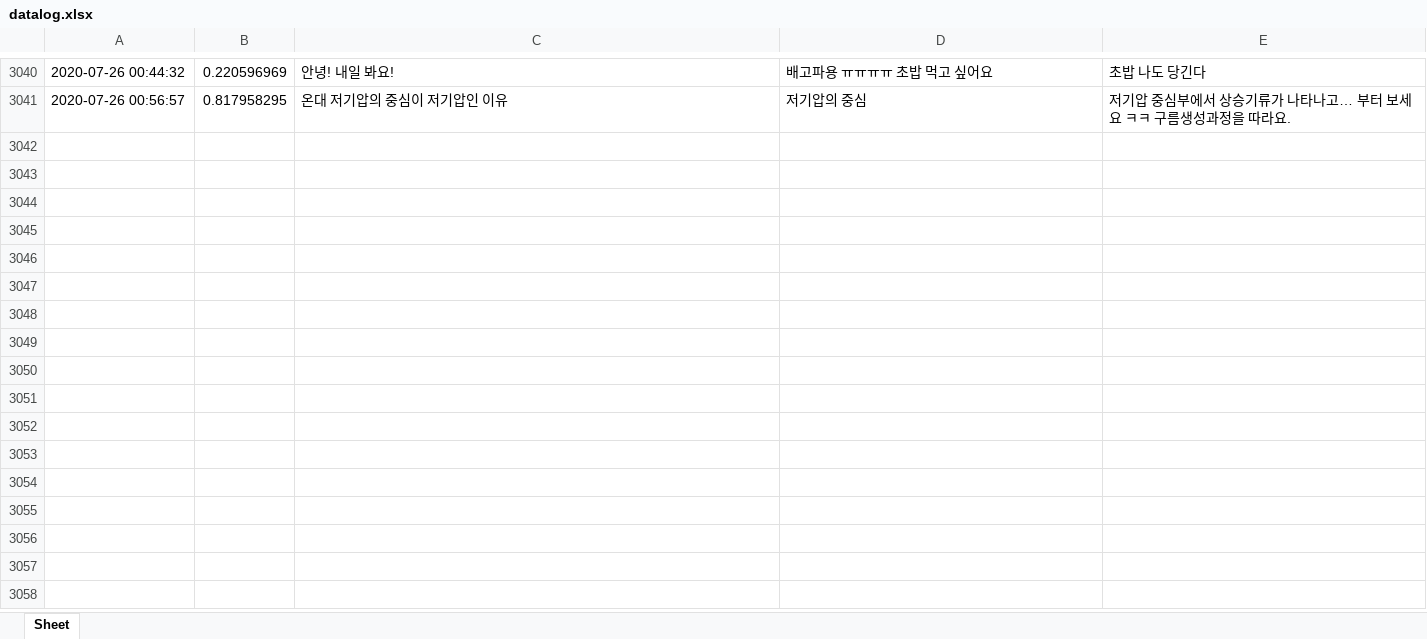
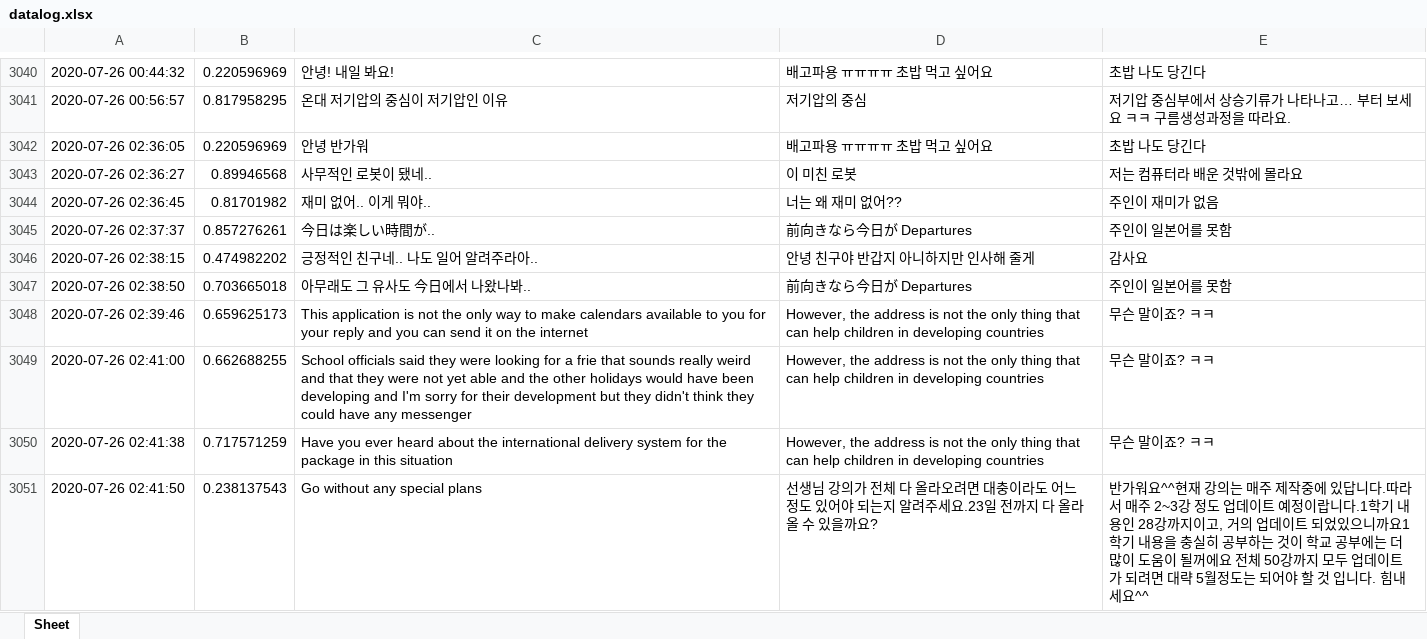
Before and after one commit to kungmo/faq_chatbot_science_3rd, an Excel workbook: data/datalog.xlsx, sheet Sheet, drawn as a sheet; only a part is shown, gaps mark what is left out; values as stored, in another font and other column widths than the file's, no borders; the diff covers the shown part only; the diff names each change by its address in the sheet, - before the commit and + after, or states it on an @@ line.

Commit message:
챗봇 업데이트 6

```diff
--- a/data/datalog.xlsx (sheet Sheet)
+++ b/data/datalog.xlsx (sheet Sheet)
+row 3042: 2020-07-26 02:36:05 | 0.220596969 | 안녕 반가워 | 배고파용 ㅠㅠㅠㅠ 초밥 먹고 싶어요 | 초밥 나도 당긴다
+row 3043: 2020-07-26 02:36:27 | 0.89946568 | 사무적인 로봇이 됐네.. | 이 미친 로봇 | 저는 컴퓨터라 배운 것밖에 몰라요
+row 3044: 2020-07-26 02:36:45 | 0.81701982 | 재미 없어.. 이게 뭐야.. | 너는 왜 재미 없어?? | 주인이 재미가 없음
+row 3045: 2020-07-26 02:37:37 | 0.857276261 | 今日は楽しい時間が.. | 前向きなら今日が Departures | 주인이 일본어를 못함
+row 3046: 2020-07-26 02:38:15 | 0.474982202 | 긍정적인 친구네.. 나도 일어 알려주라아.. | 안녕 친구야 반갑지 아니하지만 인사해 줄게 | 감사요
+row 3047: 2020-07-26 02:38:50 | 0.703665018 | 아무래도 그 유사도 今日에서 나왔나봐.. | 前向きなら今日が Departures | 주인이 일본어를 못함
+row 3048: 2020-07-26 02:39:46 | 0.659625173 | This application is not the only way to make calendars available to you for your reply and you can send it on the internet | However, the address is not the only thing that can help children in developing countries | 무슨 말이죠? ㅋㅋ
+row 3049: 2020-07-26 02:41:00 | 0.662688255 | School officials said they were looking for a frie that sounds really weird and that they were not yet able and the other holidays would have been developing and I'm sorry for their development but they didn't think they could have any messenger | However, the address is not the only thing that can help children in developing countries | 무슨 말이죠? ㅋㅋ
+row 3050: 2020-07-26 02:41:38 | 0.717571259 | Have you ever heard about the international delivery system for the package in this situation | However, the address is not the only thing that can help children in developing countries | 무슨 말이죠? ㅋㅋ
+row 3051: 2020-07-26 02:41:50 | 0.238137543 | Go without any special plans | 선생님 강의가 전체 다 올라오려면 대충이라도 어느정도 있어야 되는지 알려주세요.23일 전까지 다 올라올 수 있을까요? | 반가워요^^현재 강의는 매주 제작중에 있답니다.따라서 매주 2~3강 정도 업데이트 예정이랍니다.1학기 내용인 28강까지이고, 거의 업데이트 되었있으니까요1학기 내용을 충실히 공부하는 것이 학교 공부에는 더 많이 도움이 될꺼에요 전체 50강까지 모두 업데이트가 되려면 대략 5월정도는 되어야 할 것 입니다. 힘내세요^^
```
Also changed, not shown: 317 added rows elsewhere in this sheet, 1 other file.
